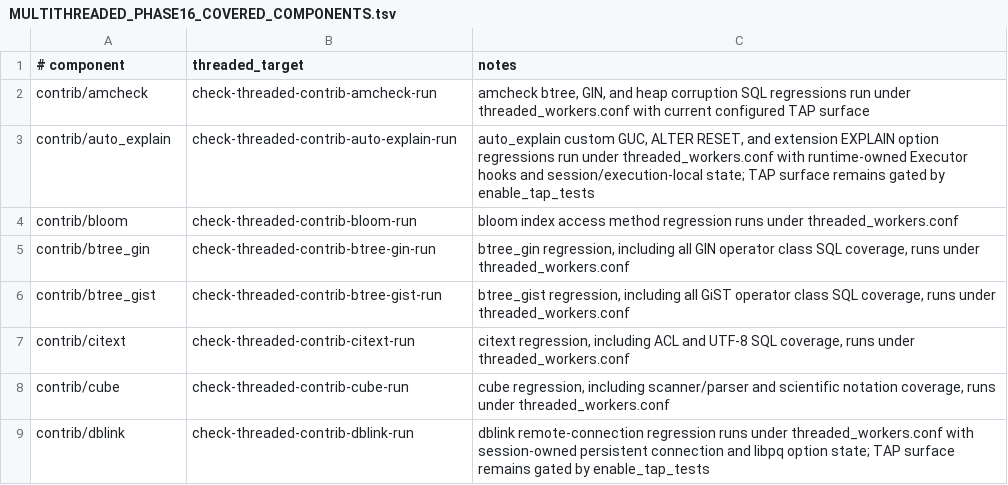
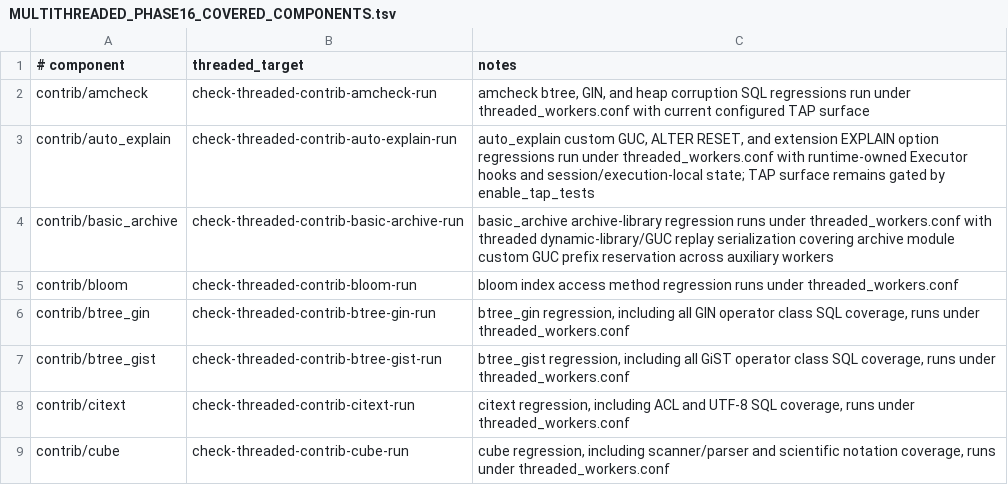
Before and after one commit to samwillis/multithreaded-postgres, a TSV file: plan_docs/MULTITHREADED_PHASE16_COVERED_COMPONENTS.tsv, drawn as a sheet; only a part is shown; the shorter side is filled out with more unchanged rows.

```diff
--- a/plan_docs/MULTITHREADED_PHASE16_COVERED_COMPONENTS.tsv
+++ b/plan_docs/MULTITHREADED_PHASE16_COVERED_COMPONENTS.tsv
@@ -3,2 +3,3 @@ contrib/amcheck	check-threaded-contrib-amcheck-run	amcheck btree, GIN, and heap
 contrib/auto_explain	check-threaded-contrib-auto-explain-run	auto_explain custom GUC, ALTER RESET, and extension EXPLAIN option regressions run under threaded_workers.conf with runtime-owned Executor hooks and session/execution-local state; TAP surface remains gated by enable_tap_tests
+contrib/basic_archive	check-threaded-contrib-basic-archive-run	basic_archive archive-library regression runs under threaded_workers.conf with threaded dynamic-library/GUC replay serialization covering archive module custom GUC prefix reservation across auxiliary workers
 contrib/bloom	check-threaded-contrib-bloom-run	bloom index access method regression runs under threaded_workers.conf
```
Also changed, not shown: plan_docs/MULTITHREADED_PHASE16_EXCLUSIONS.tsv, 10 other files.
